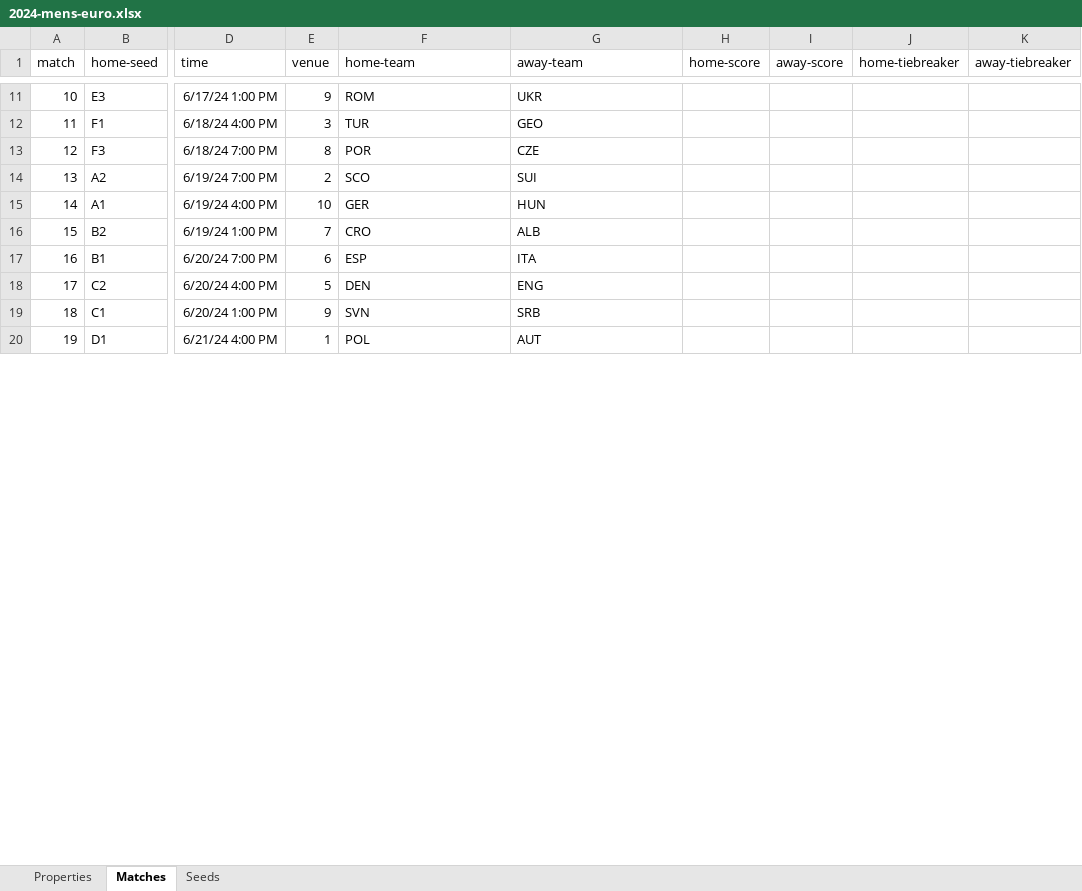
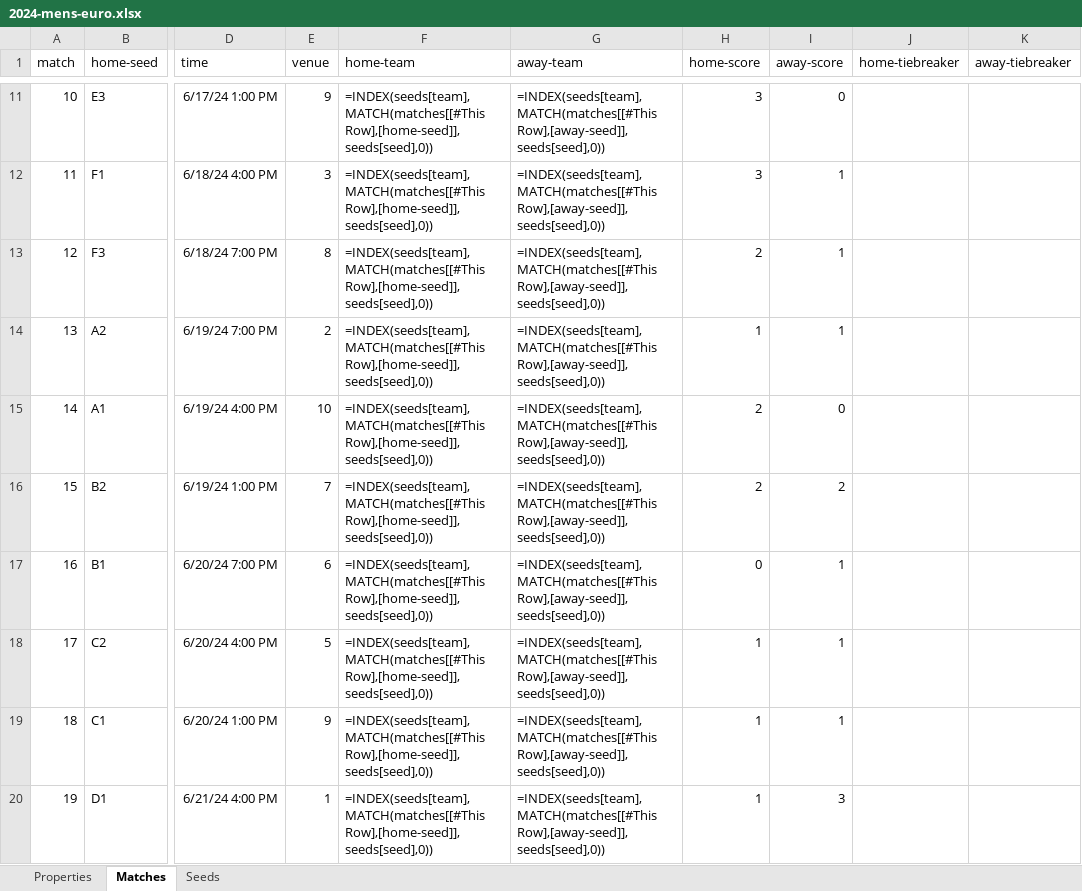
Before and after one commit to bruceoberg/soccer-tourney-poster, an Excel workbook: src/stp/database/2024-mens-euro.xlsx, sheet Matches, drawn as a sheet; only a part is shown, gaps mark what is left out; values as stored, in another font and other column widths than the file's, no borders; formulas without a stored value are shown as written; table styles not drawn; the diff covers the shown part only; the diff names each change by its address in the sheet, - before the commit and + after, or states it on an @@ line.

Commit message:
more scores
claude assisted: https://claude.ai/share/e1fc61e5-3e86-45e7-8b69-32ee1c6f221c

```diff
--- a/src/stp/database/2024-mens-euro.xlsx (sheet Matches)
+++ b/src/stp/database/2024-mens-euro.xlsx (sheet Matches)
-F11 (home-team): ROM
+F11 (home-team): =INDEX(seeds[team],MATCH(matches[[#This Row],[home-seed]],seeds[seed],0))
-G11 (away-team): UKR
+G11 (away-team): =INDEX(seeds[team],MATCH(matches[[#This Row],[away-seed]],seeds[seed],0))
-H11:H12 (home-score): (empty)
+H11:H12 (home-score): 3
-I11 (away-score): (empty)
+I11 (away-score): 0
-F12 (home-team): TUR
+F12 (home-team): =INDEX(seeds[team],MATCH(matches[[#This Row],[home-seed]],seeds[seed],0))
-G12 (away-team): GEO
+G12 (away-team): =INDEX(seeds[team],MATCH(matches[[#This Row],[away-seed]],seeds[seed],0))
-I12:I14 (away-score): (empty)
+I12:I14 (away-score): 1
-F13 (home-team): POR
+F13 (home-team): =INDEX(seeds[team],MATCH(matches[[#This Row],[home-seed]],seeds[seed],0))
-G13 (away-team): CZE
+G13 (away-team): =INDEX(seeds[team],MATCH(matches[[#This Row],[away-seed]],seeds[seed],0))
-H13 (home-score): (empty)
+H13 (home-score): 2
-F14 (home-team): SCO
+F14 (home-team): =INDEX(seeds[team],MATCH(matches[[#This Row],[home-seed]],seeds[seed],0))
-G14 (away-team): SUI
+G14 (away-team): =INDEX(seeds[team],MATCH(matches[[#This Row],[away-seed]],seeds[seed],0))
-H14 (home-score): (empty)
+H14 (home-score): 1
-F15 (home-team): GER
+F15 (home-team): =INDEX(seeds[team],MATCH(matches[[#This Row],[home-seed]],seeds[seed],0))
-G15 (away-team): HUN
+G15 (away-team): =INDEX(seeds[team],MATCH(matches[[#This Row],[away-seed]],seeds[seed],0))
-H15:H16 (home-score): (empty)
+H15:H16 (home-score): 2
-I15 (away-score): (empty)
+I15 (away-score): 0
-F16 (home-team): CRO
+F16 (home-team): =INDEX(seeds[team],MATCH(matches[[#This Row],[home-seed]],seeds[seed],0))
-G16 (away-team): ALB
+G16 (away-team): =INDEX(seeds[team],MATCH(matches[[#This Row],[away-seed]],seeds[seed],0))
-I16 (away-score): (empty)
+I16 (away-score): 2
-F17 (home-team): ESP
+F17 (home-team): =INDEX(seeds[team],MATCH(matches[[#This Row],[home-seed]],seeds[seed],0))
-G17 (away-team): ITA
+G17 (away-team): =INDEX(seeds[team],MATCH(matches[[#This Row],[away-seed]],seeds[seed],0))
-H17 (home-score): (empty)
+H17 (home-score): 0
-I17:I19 (away-score): (empty)
+I17:I19 (away-score): 1
-F18 (home-team): DEN
+F18 (home-team): =INDEX(seeds[team],MATCH(matches[[#This Row],[home-seed]],seeds[seed],0))
-G18 (away-team): ENG
+G18 (away-team): =INDEX(seeds[team],MATCH(matches[[#This Row],[away-seed]],seeds[seed],0))
-H18:H20 (home-score): (empty)
+H18:H20 (home-score): 1
-F19 (home-team): SVN
+F19 (home-team): =INDEX(seeds[team],MATCH(matches[[#This Row],[home-seed]],seeds[seed],0))
-G19 (away-team): SRB
+G19 (away-team): =INDEX(seeds[team],MATCH(matches[[#This Row],[away-seed]],seeds[seed],0))
-F20 (home-team): POL
+F20 (home-team): =INDEX(seeds[team],MATCH(matches[[#This Row],[home-seed]],seeds[seed],0))
-G20 (away-team): AUT
+G20 (away-team): =INDEX(seeds[team],MATCH(matches[[#This Row],[away-seed]],seeds[seed],0))
-I20 (away-score): (empty)
+I20 (away-score): 3
```
Also changed, not shown: 170 edited cells elsewhere in this sheet, src/stp/database/2025-mens-club-world-cup.xlsx.
